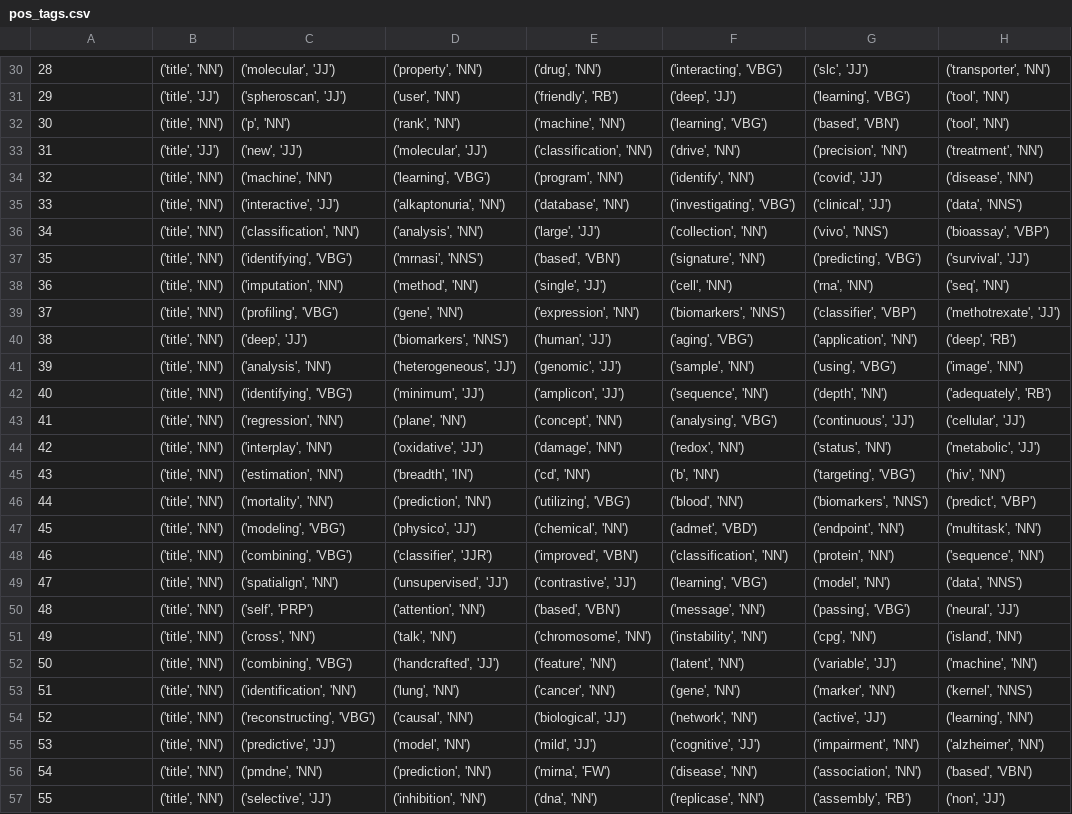
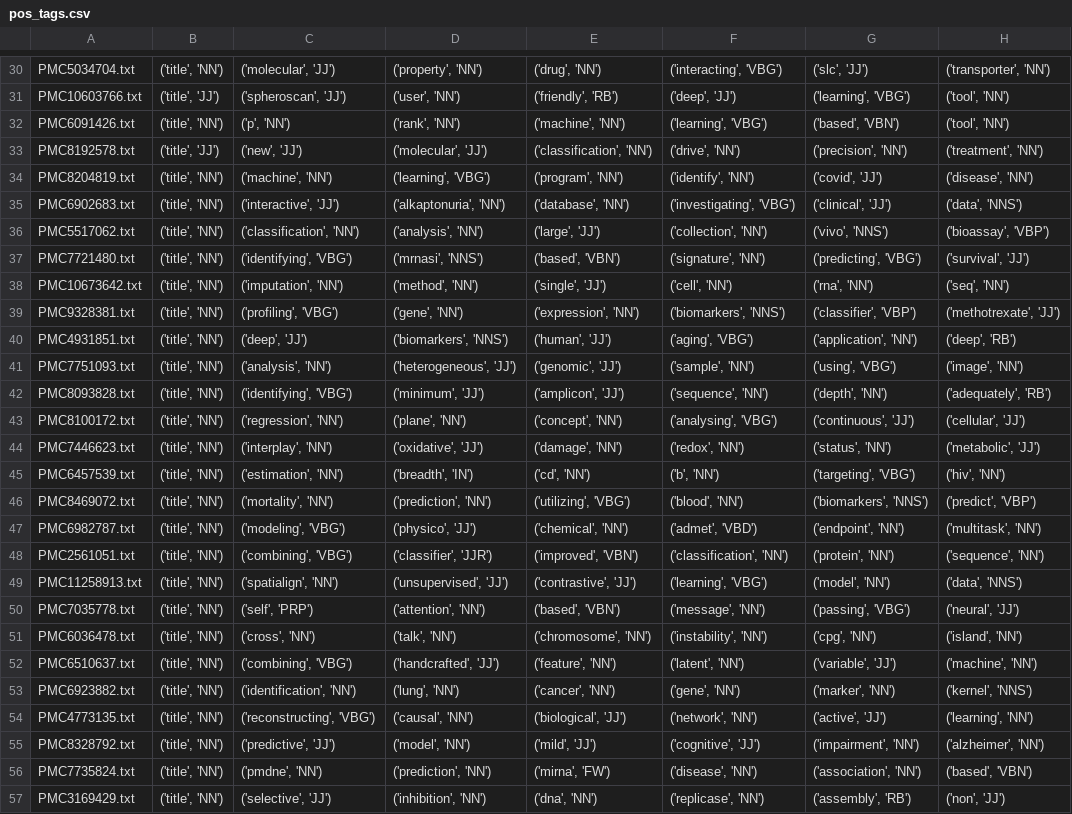
Before and after one commit to gavinf97/MLit-Triage-Nextflow, a CSV file: DOME_Registry_PMC_Title_Abstract_Analysis/pos_tags.csv, drawn as a sheet; only a part is shown, gaps mark what is left out; the diff covers the shown part only; the diff names each change by its address in the sheet, - before the commit and + after, or states it on an @@ line.

```diff
--- a/DOME_Registry_PMC_Title_Abstract_Analysis/pos_tags.csv
+++ b/DOME_Registry_PMC_Title_Abstract_Analysis/pos_tags.csv
-A30: 28
+A30: PMC5034704.txt
-A31: 29
+A31: PMC10603766.txt
-A32: 30
+A32: PMC6091426.txt
-A33: 31
+A33: PMC8192578.txt
-A34: 32
+A34: PMC8204819.txt
-A35: 33
+A35: PMC6902683.txt
-A36: 34
+A36: PMC5517062.txt
-A37: 35
+A37: PMC7721480.txt
-A38: 36
+A38: PMC10673642.txt
-A39: 37
+A39: PMC9328381.txt
-A40: 38
+A40: PMC4931851.txt
-A41: 39
+A41: PMC7751093.txt
-A42: 40
+A42: PMC8093828.txt
-A43: 41
+A43: PMC8100172.txt
-A44: 42
+A44: PMC7446623.txt
-A45: 43
+A45: PMC6457539.txt
-A46: 44
+A46: PMC8469072.txt
-A47: 45
+A47: PMC6982787.txt
-A48: 46
+A48: PMC2561051.txt
-A49: 47
+A49: PMC11258913.txt
-A50: 48
+A50: PMC7035778.txt
-A51: 49
+A51: PMC6036478.txt
-A52: 50
+A52: PMC6510637.txt
-A53: 51
+A53: PMC6923882.txt
-A54: 52
+A54: PMC4773135.txt
-A55: 53
+A55: PMC8328792.txt
-A56: 54
+A56: PMC7735824.txt
-A57: 55
+A57: PMC3169429.txt
```
Also changed, not shown: 158 edited cells elsewhere in this file.
